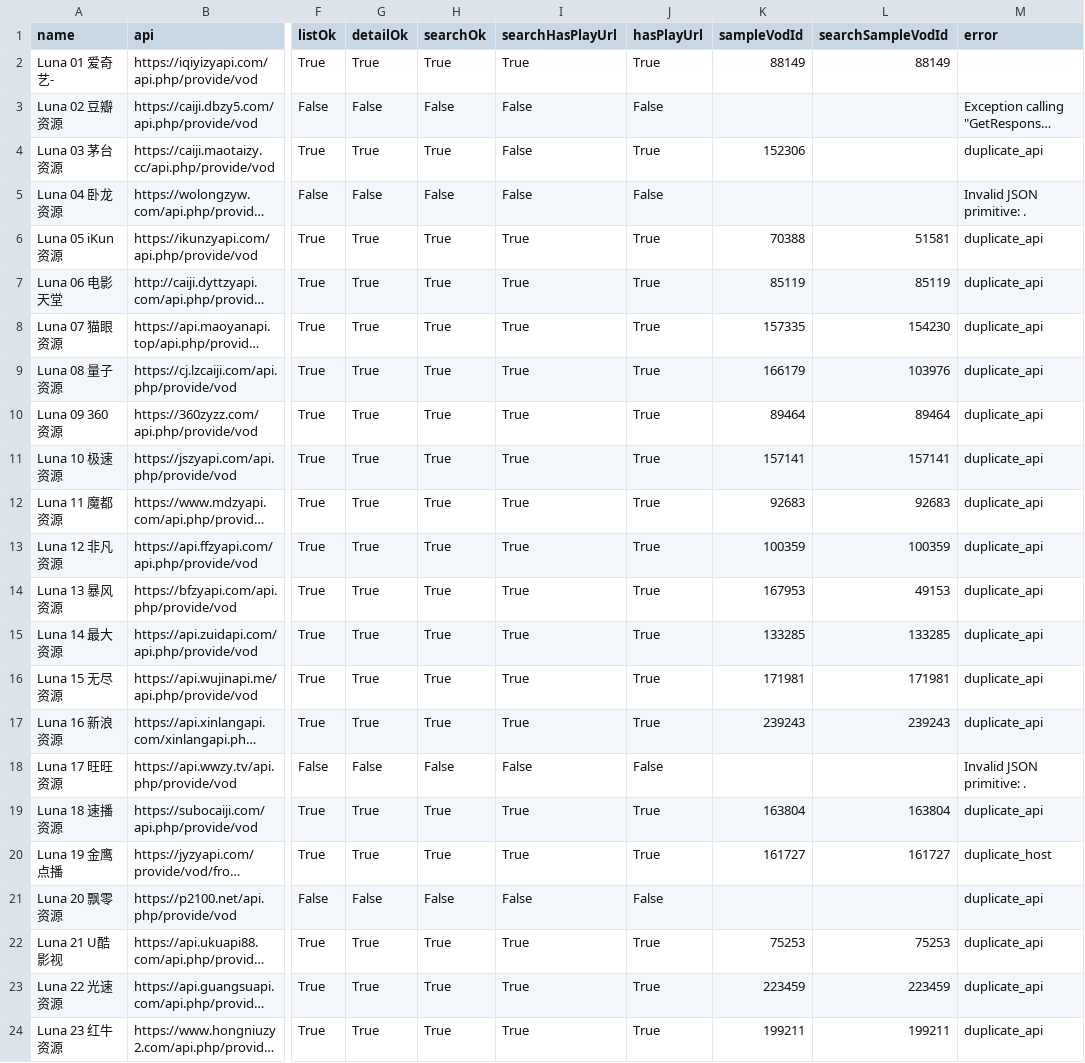
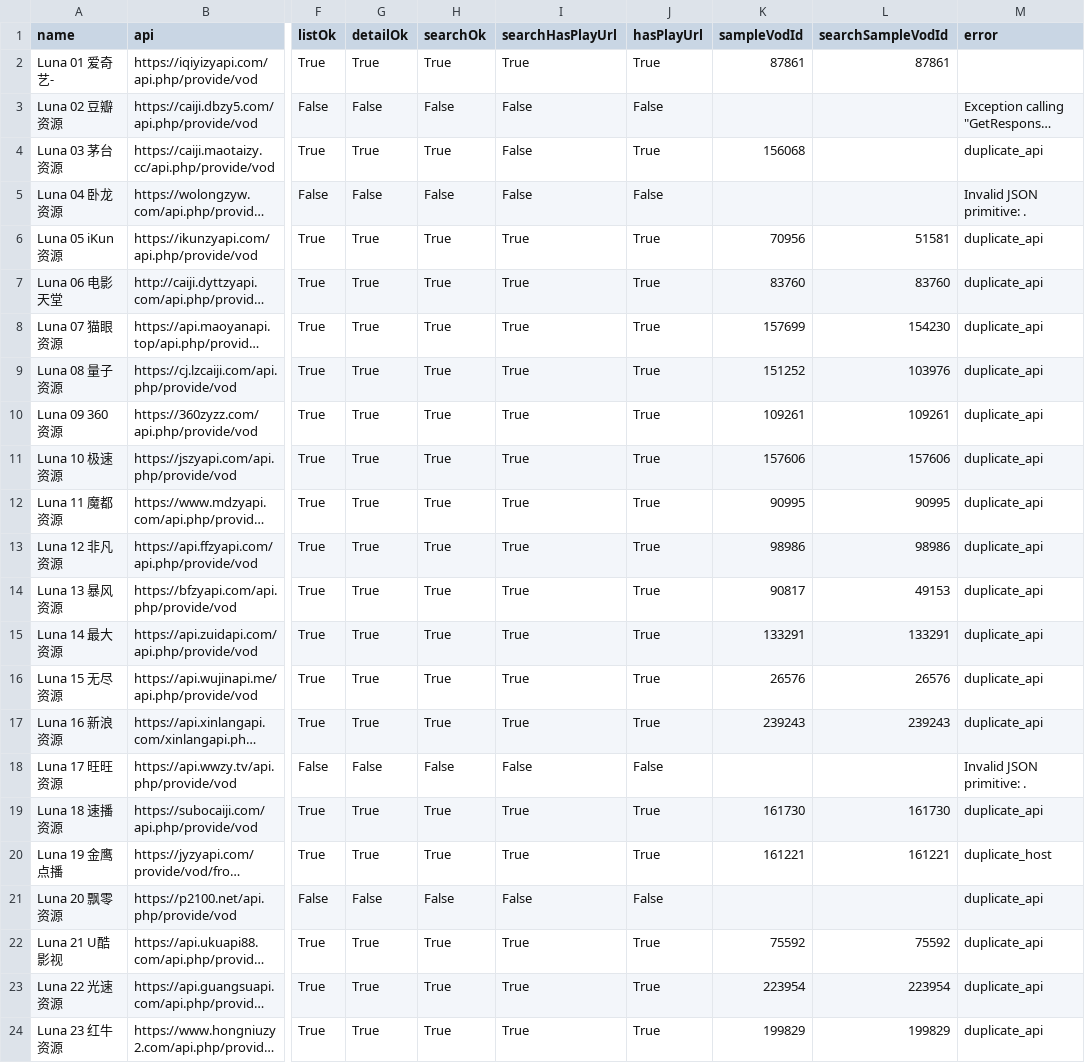
Before and after one commit to SYLONG7708/TV, a CSV file: sources/vod-lunatv-full-analysis.csv, drawn as a sheet; only a part is shown, gaps mark what is left out; long unchanged cells end in …; the diff covers the shown part only; the diff names each change by its address in the sheet, - before the commit and + after, or states it on an @@ line.

```diff
--- a/sources/vod-lunatv-full-analysis.csv
+++ b/sources/vod-lunatv-full-analysis.csv
-K2 (sampleVodId): 88149
+K2 (sampleVodId): 87861
-L2 (searchSampleVodId): 88149
+L2 (searchSampleVodId): 87861
-K4 (sampleVodId): 152306
+K4 (sampleVodId): 156068
-K6 (sampleVodId): 70388
+K6 (sampleVodId): 70956
-K7 (sampleVodId): 85119
+K7 (sampleVodId): 83760
-L7 (searchSampleVodId): 85119
+L7 (searchSampleVodId): 83760
-K8 (sampleVodId): 157335
+K8 (sampleVodId): 157699
-K9 (sampleVodId): 166179
+K9 (sampleVodId): 151252
-K10 (sampleVodId): 89464
+K10 (sampleVodId): 109261
-L10 (searchSampleVodId): 89464
+L10 (searchSampleVodId): 109261
-K11 (sampleVodId): 157141
+K11 (sampleVodId): 157606
-L11 (searchSampleVodId): 157141
+L11 (searchSampleVodId): 157606
-K12 (sampleVodId): 92683
+K12 (sampleVodId): 90995
-L12 (searchSampleVodId): 92683
+L12 (searchSampleVodId): 90995
-K13 (sampleVodId): 100359
+K13 (sampleVodId): 98986
-L13 (searchSampleVodId): 100359
+L13 (searchSampleVodId): 98986
-K14 (sampleVodId): 167953
+K14 (sampleVodId): 90817
-K15 (sampleVodId): 133285
+K15 (sampleVodId): 133291
-L15 (searchSampleVodId): 133285
+L15 (searchSampleVodId): 133291
-K16 (sampleVodId): 171981
+K16 (sampleVodId): 26576
-L16 (searchSampleVodId): 171981
+L16 (searchSampleVodId): 26576
-K19 (sampleVodId): 163804
+K19 (sampleVodId): 161730
-L19 (searchSampleVodId): 163804
+L19 (searchSampleVodId): 161730
-K20 (sampleVodId): 161727
+K20 (sampleVodId): 161221
-L20 (searchSampleVodId): 161727
+L20 (searchSampleVodId): 161221
-K22 (sampleVodId): 75253
+K22 (sampleVodId): 75592
-L22 (searchSampleVodId): 75253
+L22 (searchSampleVodId): 75592
-K23 (sampleVodId): 223459
+K23 (sampleVodId): 223954
-L23 (searchSampleVodId): 223459
+L23 (searchSampleVodId): 223954
-K24 (sampleVodId): 199211
+K24 (sampleVodId): 199829
-L24 (searchSampleVodId): 199211
+L24 (searchSampleVodId): 199829
```
Also changed, not shown: 36 edited cells elsewhere in this file, docs/data/iphone-health-check-latest.csv, sources/vod-lunatv-jin18-analysis.csv, 9 other files.
